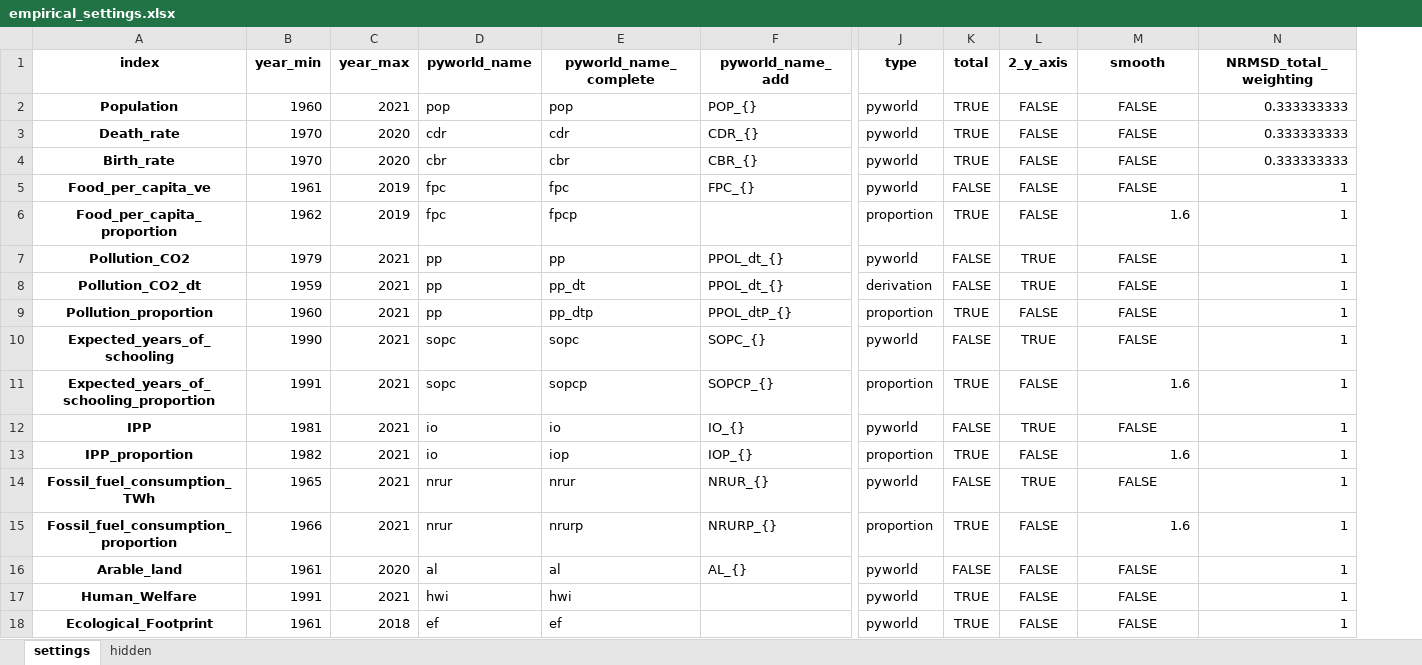
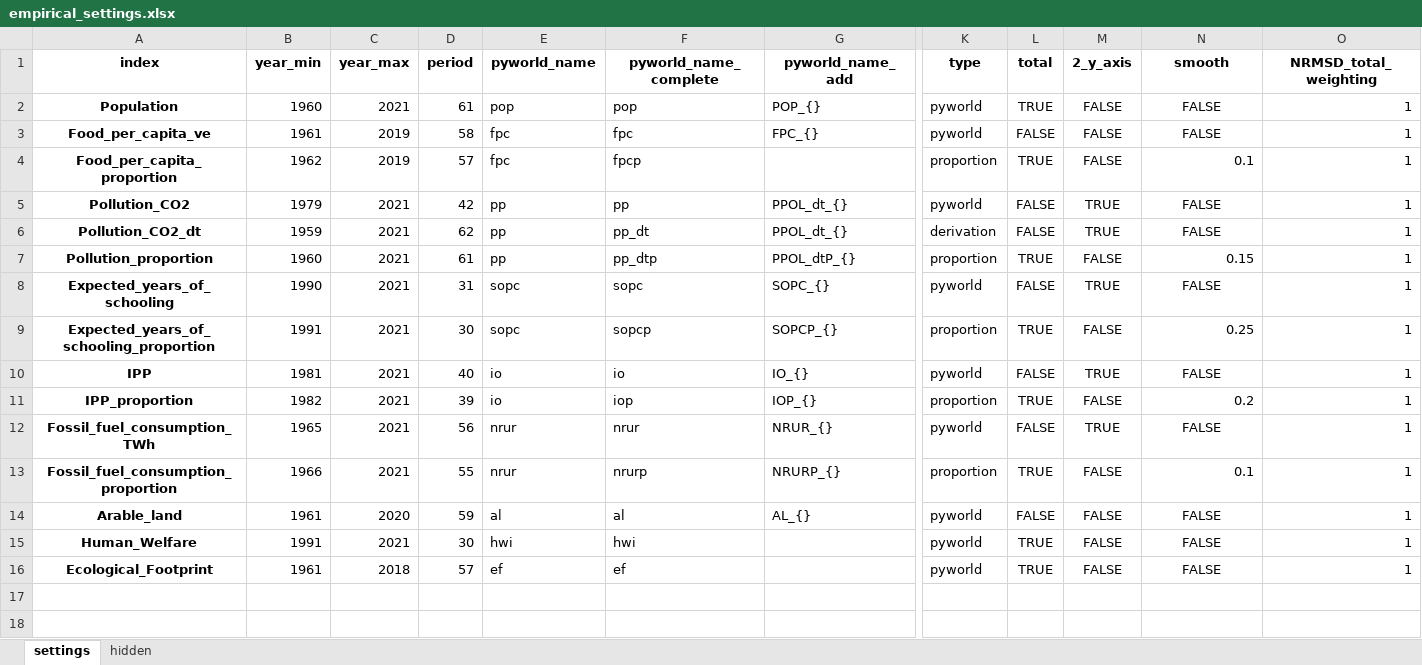
Before and after one commit to TimSchell98/Limits-to-Growth-Masterprojekt-TH-Koeln-2022, an Excel workbook: empirical_settings.xlsx, sheet settings, drawn as a sheet; only a part is shown, gaps mark what is left out; values as stored, in another font and other column widths than the file's, no borders; removed rows and columns are numbered as before the commit, all else as after; rows hold the shown columns only; the diff names each change by its address in the sheet, - before the commit and + after, or states it on an @@ line.

Commit message:
smooth + t=1

```diff
--- a/empirical_settings.xlsx (sheet settings)
+++ b/empirical_settings.xlsx (sheet settings)
+column D (period), rows 2-16: 61 | 58 | 57 | 42 | 62 | 61 | 31 | 30 | 40 | 39 | 56 | 55 | 59 | 30 | 57
-O2 (NRMSD_total_weighting): 0.333333333
+O2 (NRMSD_total_weighting): 1
-row 3: Death_rate | 1970 | 2020 | cdr | cdr | CDR_{} | pyworld | TRUE | FALSE | FALSE | 0.333333333
-row 4: Birth_rate | 1970 | 2020 | cbr | cbr | CBR_{} | pyworld | TRUE | FALSE | FALSE | 0.333333333
-N4 (smooth): 1.6
+N4 (smooth): 0.1
-N7 (smooth): FALSE
+N7 (smooth): 0.15
-N7 alignment: center
+N7 alignment: right
-N9 (smooth): 1.6
+N9 (smooth): 0.25
-N11 (smooth): 1.6
+N11 (smooth): 0.2
-N13 (smooth): 1.6
+N13 (smooth): 0.1
```
Also changed, not shown: sheet hidden, Parameter.xlsx, 4 other files.
